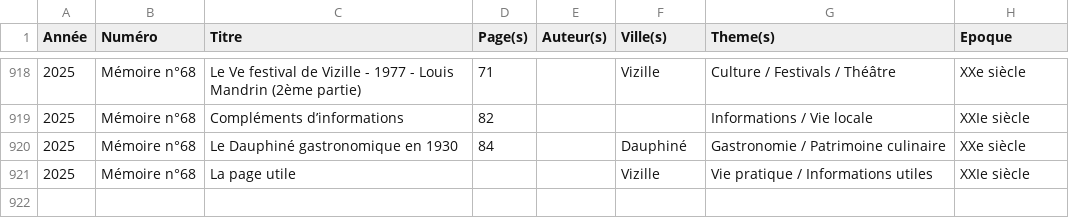
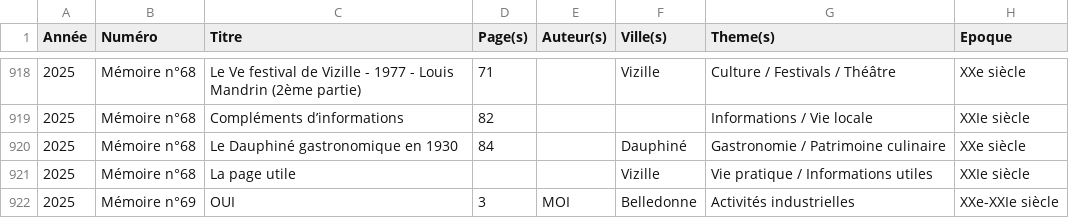
Before and after one commit to mich59139/AHPV, a CSV file: data/articles.csv, drawn as a sheet; only a part is shown, gaps mark what is left out.

Commit message:
Ajout d'article

```diff
--- a/data/articles.csv
+++ b/data/articles.csv
@@ -921 +921,2 @@ Année,Numéro,Titre,Page(s),Auteur(s),Ville(s),Theme(s),Epoque
 2025,Mémoire n°68,La page utile,,,Vizille,Vie pratique / Informations utiles,XXIe siècle
+2025,Mémoire n°69,OUI,3,MOI,Belledonne,Activités industrielles,XXe-XXIe siècle
```
